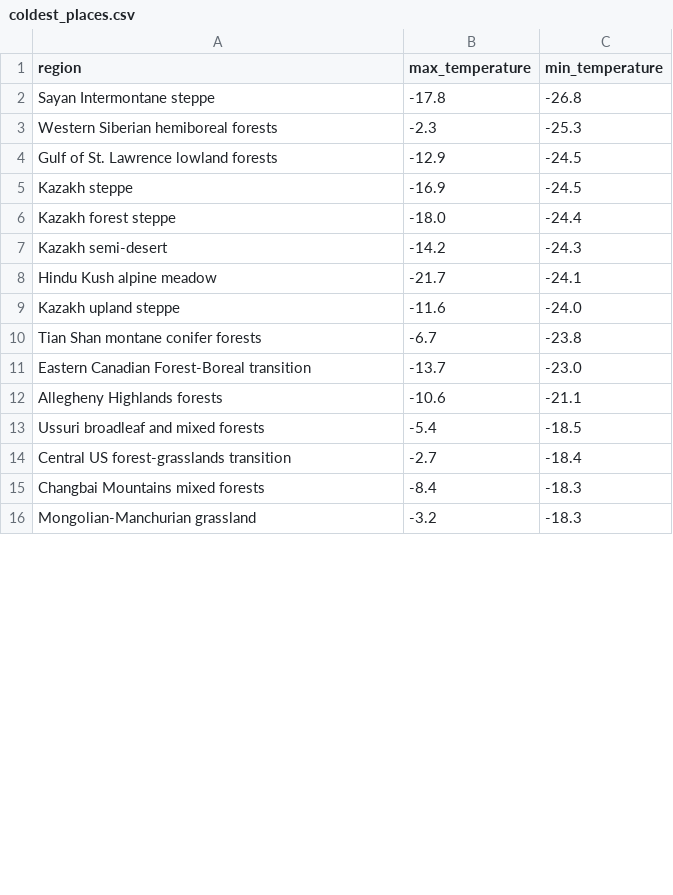
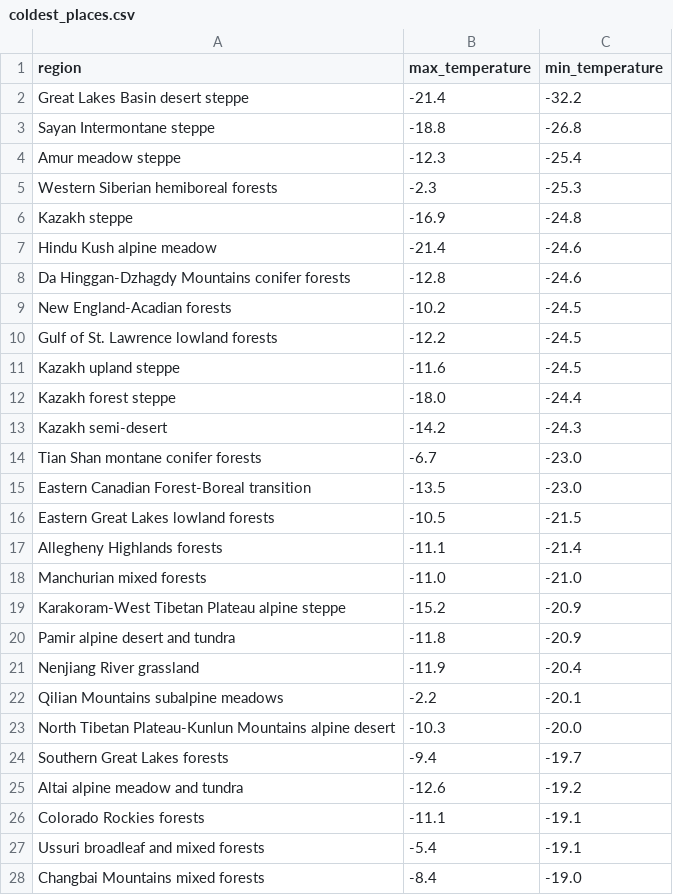
Before and after one commit to lse-ds105/ds105a-2024-project-error_105, a CSV file: Temperature exploration/coldest_places.csv, drawn as a sheet; only a part is shown; the shorter side is filled out with more unchanged rows; the diff covers the shown part only.

```diff
--- a/Temperature exploration/coldest_places.csv
+++ b/Temperature exploration/coldest_places.csv
@@ -1,15 +1,28 @@
 region,max_temperature,min_temperature
-Sayan Intermontane steppe,-17.8,-26.8
+Great Lakes Basin desert steppe,-21.4,-32.2
+Sayan Intermontane steppe,-18.8,-26.8
+Amur meadow steppe,-12.3,-25.4
 Western Siberian hemiboreal forests,-2.3,-25.3
-Gulf of St. Lawrence lowland forests,-12.9,-24.5
-Kazakh steppe,-16.9,-24.5
+Kazakh steppe,-16.9,-24.8
+Hindu Kush alpine meadow,-21.4,-24.6
+Da Hinggan-Dzhagdy Mountains conifer forests,-12.8,-24.6
+New England-Acadian forests,-10.2,-24.5
+Gulf of St. Lawrence lowland forests,-12.2,-24.5
+Kazakh upland steppe,-11.6,-24.5
 Kazakh forest steppe,-18.0,-24.4
 Kazakh semi-desert,-14.2,-24.3
-Hindu Kush alpine meadow,-21.7,-24.1
-Kazakh upland steppe,-11.6,-24.0
-Tian Shan montane conifer forests,-6.7,-23.8
-Eastern Canadian Forest-Boreal transition,-13.7,-23.0
-Allegheny Highlands forests,-10.6,-21.1
-Ussuri broadleaf and mixed forests,-5.4,-18.5
-Central US forest-grasslands transition,-2.7,-18.4
-Changbai Mountains mixed forests,-8.4,-18.3
+Tian Shan montane conifer forests,-6.7,-23.0
+Eastern Canadian Forest-Boreal transition,-13.5,-23.0
+Eastern Great Lakes lowland forests,-10.5,-21.5
+Allegheny Highlands forests,-11.1,-21.4
+Manchurian mixed forests,-11.0,-21.0
+Karakoram-West Tibetan Plateau alpine steppe,-15.2,-20.9
+Pamir alpine desert and tundra,-11.8,-20.9
+Nenjiang River grassland,-11.9,-20.4
+Qilian Mountains subalpine meadows,-2.2,-20.1
+North Tibetan Plateau-Kunlun Mountains alpine desert,-10.3,-20.0
+Southern Great Lakes forests,-9.4,-19.7
+Altai alpine meadow and tundra,-12.6,-19.2
+Colorado Rockies forests,-11.1,-19.1
+Ussuri broadleaf and mixed forests,-5.4,-19.1
+Changbai Mountains mixed forests,-8.4,-19.0
```
Also changed, not shown: 2 added rows and 15 removed rows elsewhere in this file, Temperature exploration/coldest_places_averages.csv, Temperature exploration/hottest_places.csv, 6 other files.
